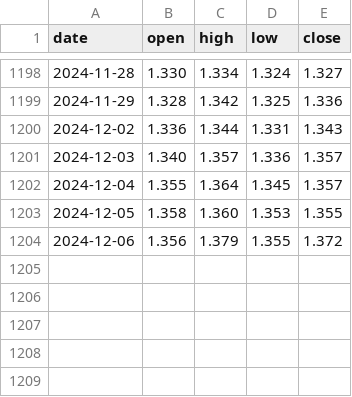
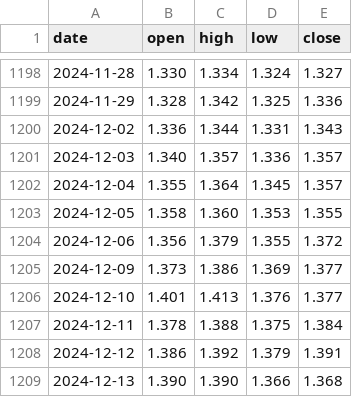
Before and after one commit to Ju5tK1ng/codes, a CSV file: gp_code/dataDividend.csv, drawn as a sheet; only a part is shown, gaps mark what is left out; the diff names each change by its address in the sheet, - before the commit and + after, or states it on an @@ line.

Commit message:
dividend4.0

```diff
--- a/gp_code/dataDividend.csv
+++ b/gp_code/dataDividend.csv
+row 1205: 2024-12-09 | 1.373 | 1.386 | 1.369 | 1.377
+row 1206: 2024-12-10 | 1.401 | 1.413 | 1.376 | 1.377
+row 1207: 2024-12-11 | 1.378 | 1.388 | 1.375 | 1.384
+row 1208: 2024-12-12 | 1.386 | 1.392 | 1.379 | 1.391
+row 1209: 2024-12-13 | 1.390 | 1.390 | 1.366 | 1.368
```
Also changed, not shown: 4 other files.
